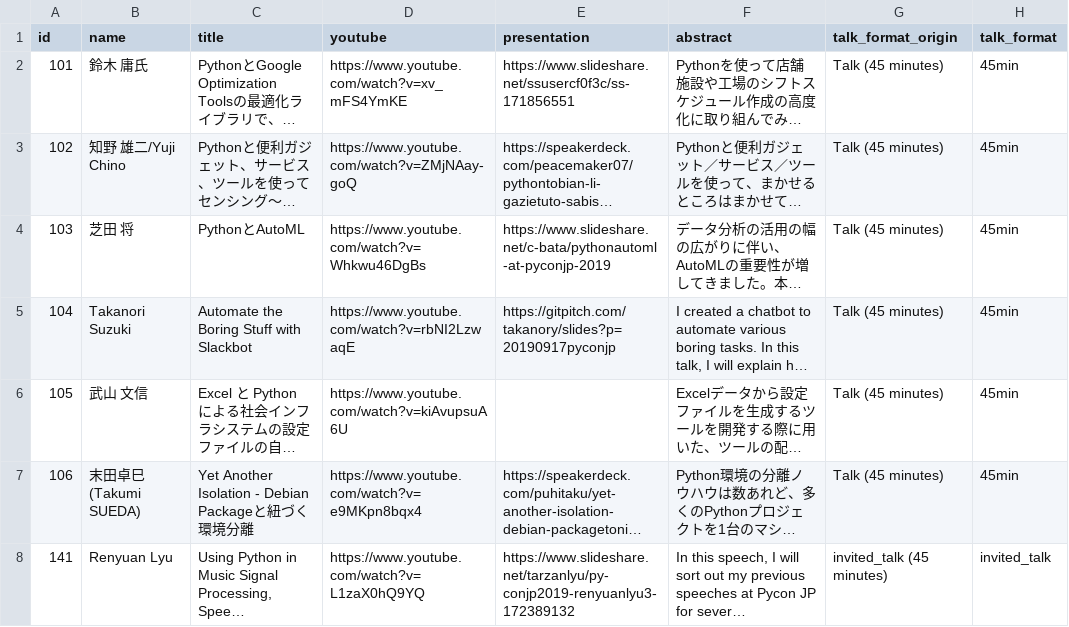
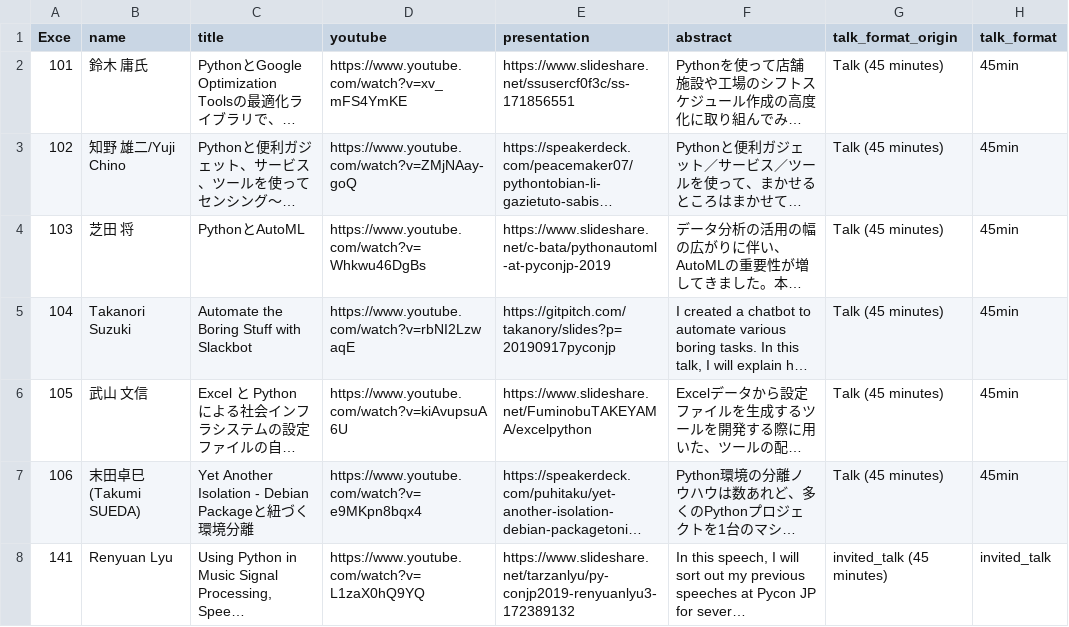
Before and after one commit to pyconjp/pycon.jp.2019, a CSV file: data/sessions.csv, drawn as a sheet; only a part is shown; long unchanged cells end in …; the diff covers the shown part only; the diff names each change by its address in the sheet, - before the commit and + after, or states it on an @@ line.

Commit message:
Update sessions

```diff
--- a/data/sessions.csv
+++ b/data/sessions.csv
-A1: id
+A1: Exce
-E6 (presentation): (empty)
+E6 (presentation): https://www.slideshare.net/FuminobuTAKEYAMA/excelpython
```
Also changed, not shown: 2 edited cells elsewhere in this file, 1 other file.
